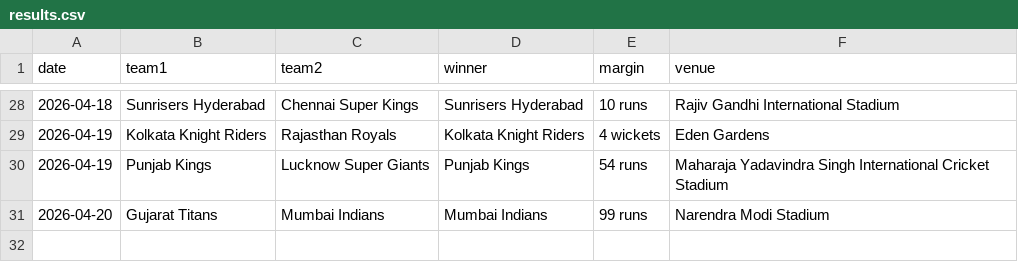
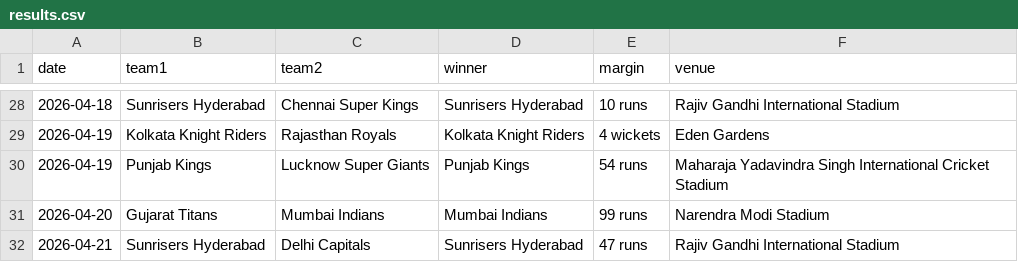
Before and after one commit to mukundladdha/ipl-predictor-website, a CSV file: data/results.csv, drawn as a sheet; only a part is shown, gaps mark what is left out.

```diff
--- a/data/results.csv
+++ b/data/results.csv
@@ -31 +31,2 @@ date,team1,team2,winner,margin,venue
 2026-04-20,Gujarat Titans,Mumbai Indians,Mumbai Indians,99 runs,Narendra Modi Stadium
+2026-04-21,Sunrisers Hyderabad,Delhi Capitals,Sunrisers Hyderabad,47 runs,Rajiv Gandhi International Stadium
```
Also changed, not shown: 4 other files.
